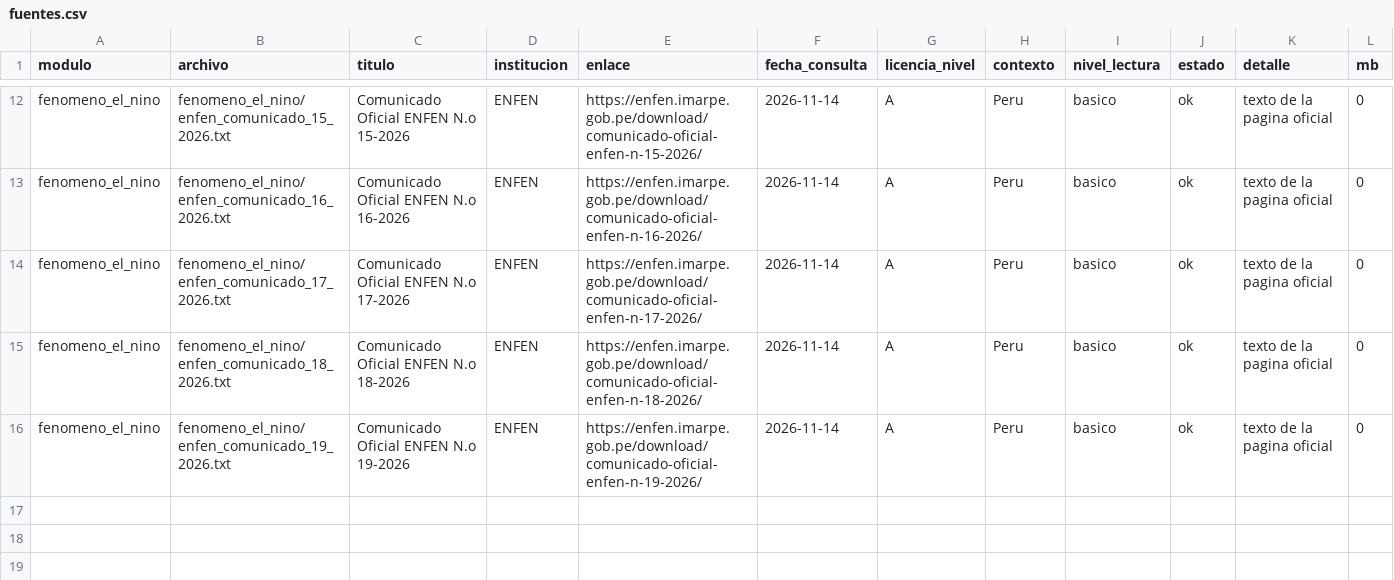
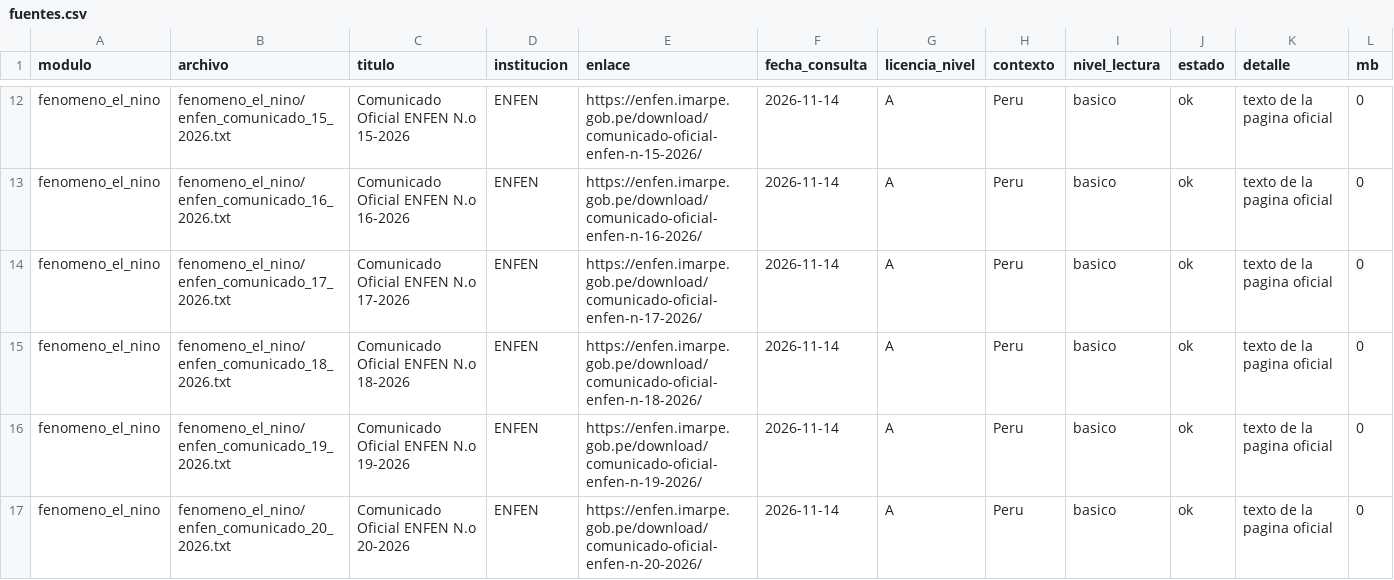
Before and after one commit to Nakusuo/Hackathon-BBVA-2026, a CSV file: docs/rag/fuentes.csv, drawn as a sheet; only a part is shown, gaps mark what is left out; rows hold the shown columns only; the diff names each change by its address in the sheet, - before the commit and + after, or states it on an @@ line.

Commit message:
feat(rag): indice por modulos con embeddings locales, evaluacion y modulo del fenomeno El Nino
- 3.236 fragmentos de 14 documentos de nivel A con pagina, licencia y enlace; embeddings con nomic-embed-text.
- Busqueda densa, de palabras o hibrida, con filtro por modulo y filtro de relevancia tipo CRAG.
- Evaluacion de recuperacion (recall@4 y MRR) y calibracion del umbral con preguntas escritas a mano.
- Comunicados 15 a 20 del ENFEN como modulo propio; actualizacion incremental del indice.

```diff
--- a/docs/rag/fuentes.csv
+++ b/docs/rag/fuentes.csv
+row 17: fenomeno_el_nino | fenomeno_el_nino/enfen_comunicado_20_2026.txt | Comunicado Oficial ENFEN N.o 20-2026 | ENFEN | https://enfen.imarpe.gob.pe/download/comunicado-oficial-enfen-n-20-2026/ | 2026-11-14 | A | Peru | basico | ok | texto de la pagina oficial | 0
```
Also changed, not shown: docs/fuentes/fuentes.csv, 13 other files.
